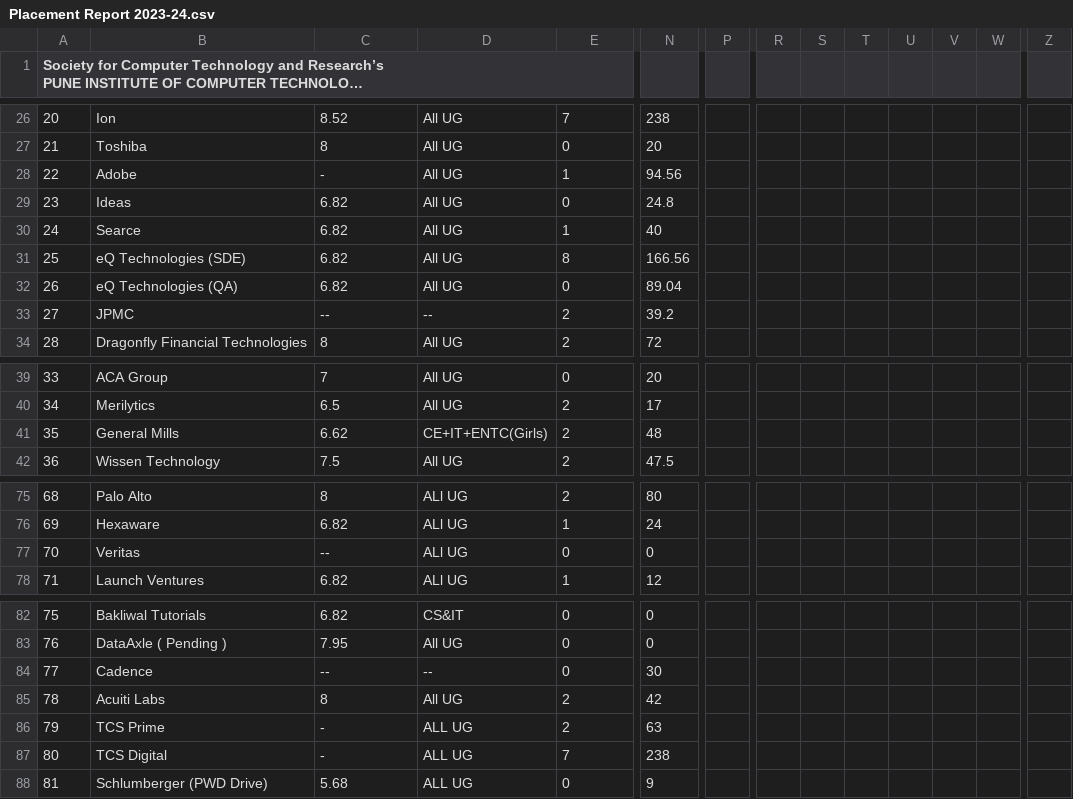
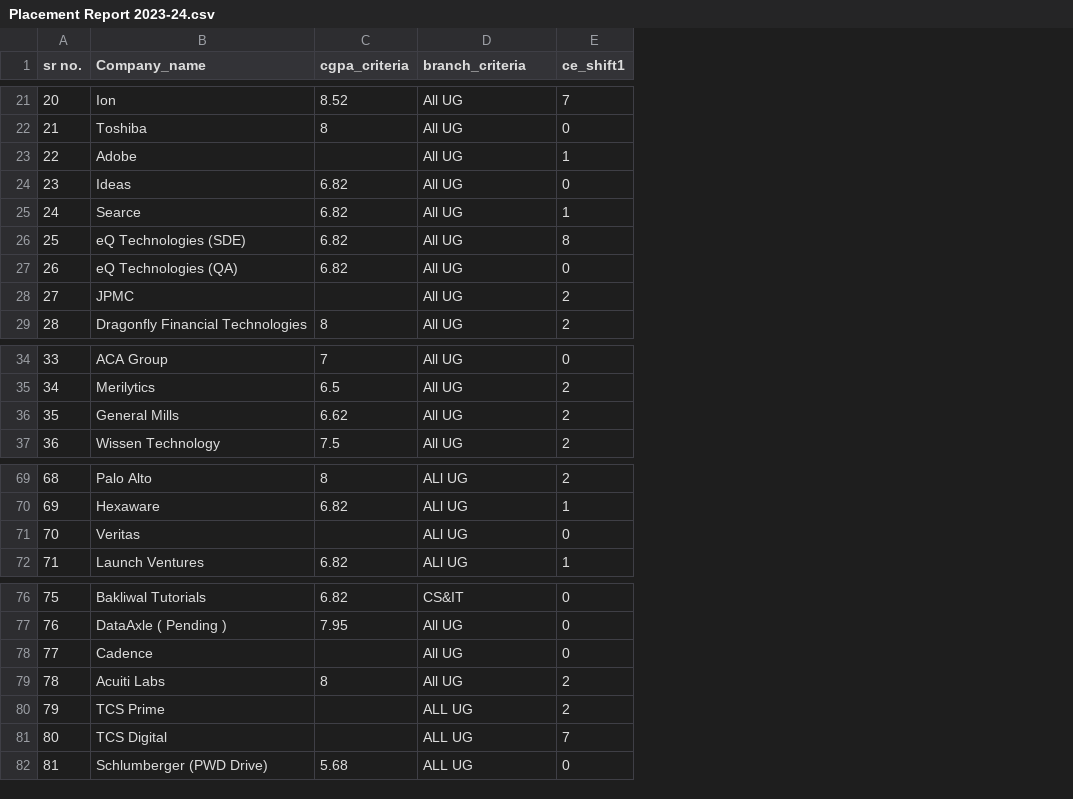
Before and after one commit to malhar4Dev/PICT-placements-API, a CSV file: Demo Website/backend/Placement Report 2023-24.csv, drawn as a sheet; only a part is shown, gaps mark what is left out; long unchanged cells end in …; removed rows and columns are numbered as before the commit, all else as after; the diff covers the shown part only; the diff names each change by its address in the sheet, - before the commit and + after, or states it on an @@ line.

```diff
--- a/Demo Website/backend/Placement Report 2023-24.csv
+++ b/Demo Website/backend/Placement Report 2023-24.csv
-column N, rows 26-34: 238 | 20 | 94.56 | 24.8 | 40 | 166.56 | 89.04 | 39.2 | 72; rows 39-42: 20 | 17 | 48 | 47.5; rows 75-78: 80 | 24 | 0 | 12; rows 82-88: 0 | 0 | 30 | 42 | 63 | 238 | 9
-column P, empty
-column R, empty
-column S, empty
-column T, empty
-column U, empty
-column V, empty
-column W, empty
-column Z, empty
@@ column A (sr no.) renumbered between rows 1 and 114 @@
-B1: (empty)
+B1: Company_name
-C1: (empty)
+C1: cgpa_criteria
-D1: (empty)
+D1: branch_criteria
-E1: (empty)
+E1: ce_shift1
-C23 (cgpa_criteria): -
+C23 (cgpa_criteria): (empty)
-C28 (cgpa_criteria): --
+C28 (cgpa_criteria): (empty)
-D28 (branch_criteria): --
+D28 (branch_criteria): All UG
-D36 (branch_criteria): CE+IT+ENTC(Girls)
+D36 (branch_criteria): All UG
-C71 (cgpa_criteria): --
+C71 (cgpa_criteria): (empty)
-C78 (cgpa_criteria): --
+C78 (cgpa_criteria): (empty)
-D78 (branch_criteria): --
+D78 (branch_criteria): All UG
-C80:C81 (cgpa_criteria): -
+C80:C81 (cgpa_criteria): (empty)
```
Also changed, not shown: 11 added rows, 17 removed rows, 4 removed columns and 24 edited cells elsewhere in this file, Demo Website/backend/Placement-Report_2022-23.csv, 3 other files.
